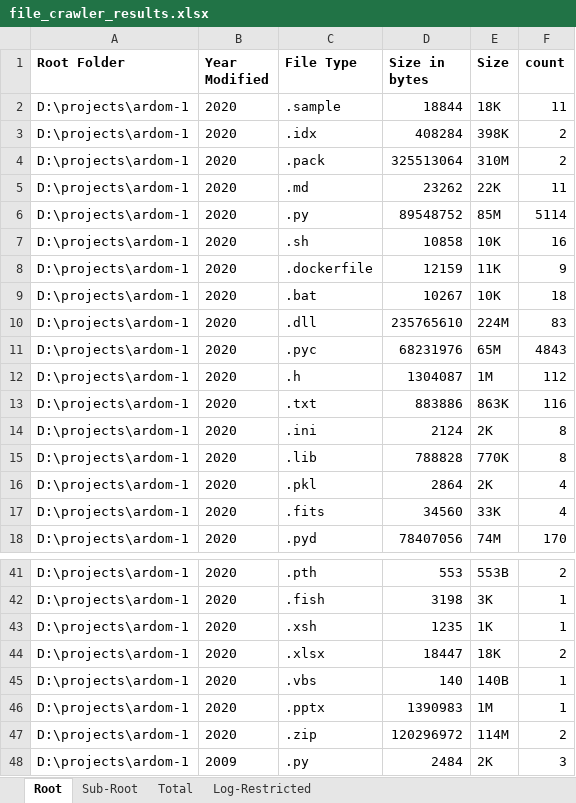
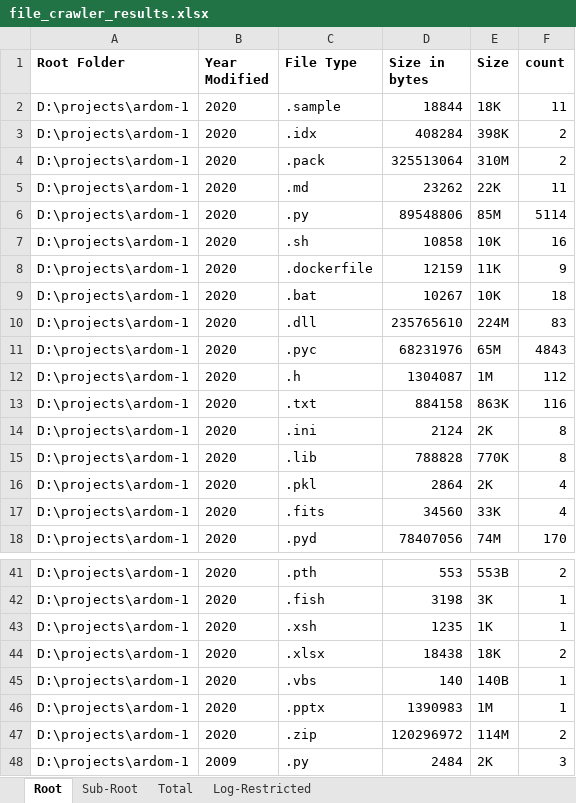
Before and after one commit to yahmlevi/ardom-1, an Excel workbook: file_crawler_project/file_crawler_results.xlsx, sheet Root, drawn as a sheet; only a part is shown, gaps mark what is left out; values as stored, in another font and other column widths than the file's, no borders; the diff names each change by its address in the sheet, - before the commit and + after, or states it on an @@ line.

```diff
--- a/file_crawler_project/file_crawler_results.xlsx (sheet Root)
+++ b/file_crawler_project/file_crawler_results.xlsx (sheet Root)
-D6 (Size in bytes): 89548752
+D6 (Size in bytes): 89548806
-D13 (Size in bytes): 883886
+D13 (Size in bytes): 884158
-D44 (Size in bytes): 18447
+D44 (Size in bytes): 18438
```
Also changed, not shown: sheet Total, sheet Sub-Root, 1 other file.
